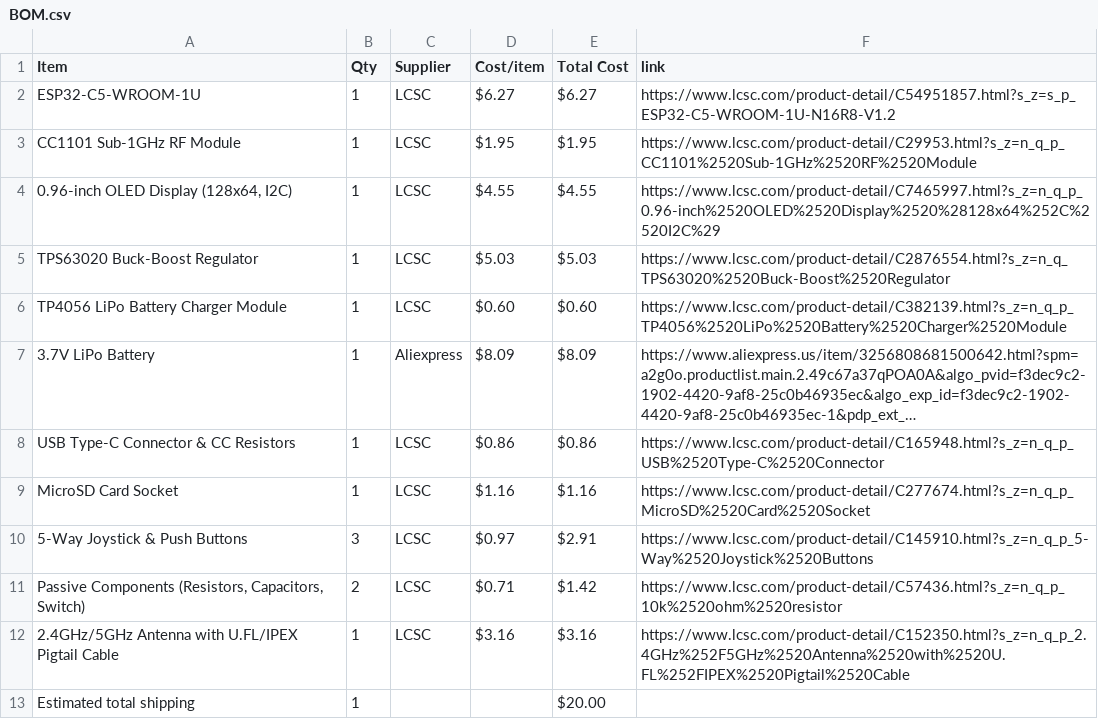
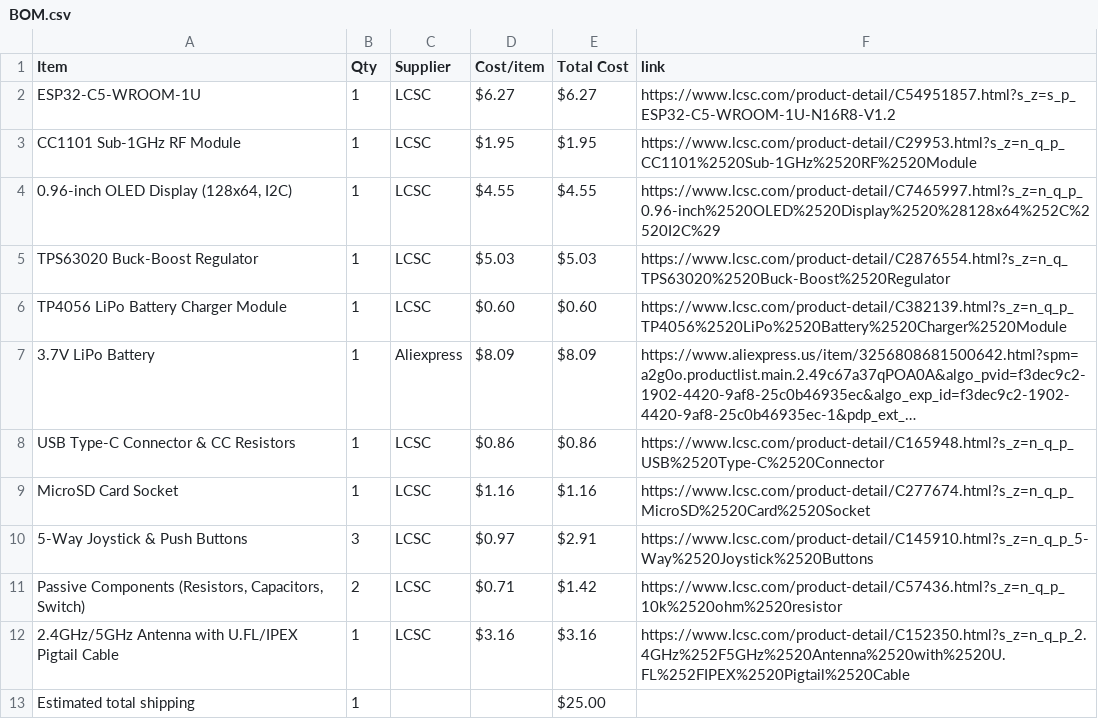
Before and after one commit to itsnobel/AeroDeck, a CSV file: BOM.csv, drawn as a sheet; long unchanged cells end in ….

Commit message:
Sync AeroDeck from Half Life

```diff
--- a/BOM.csv
+++ b/BOM.csv
@@ -12,2 +12,2 @@ MicroSD Card Socket,1,LCSC,$1.16,$1.16,https://www.lcsc.com/product-detail/C2776
 2.4GHz/5GHz Antenna with U.FL/IPEX Pigtail Cable,1,LCSC,$3.16,$3.16,https://www.lcsc.com/product-detail/C152350.html?s_z=n_q_p_2.4GHz%252F5GHz%2520Antenna%2520with%2520U.FL%252FIPEX%2520Pigtail%2520Cable
-Estimated total shipping,1,,,$20.00,
+Estimated total shipping,1,,,$25.00,
```
